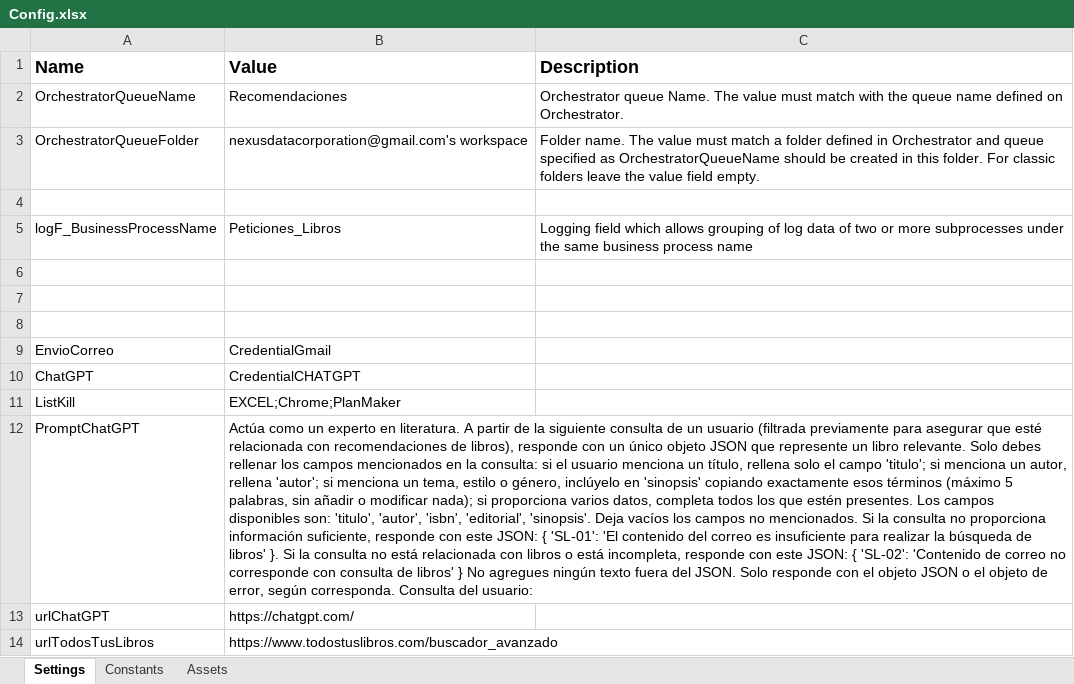
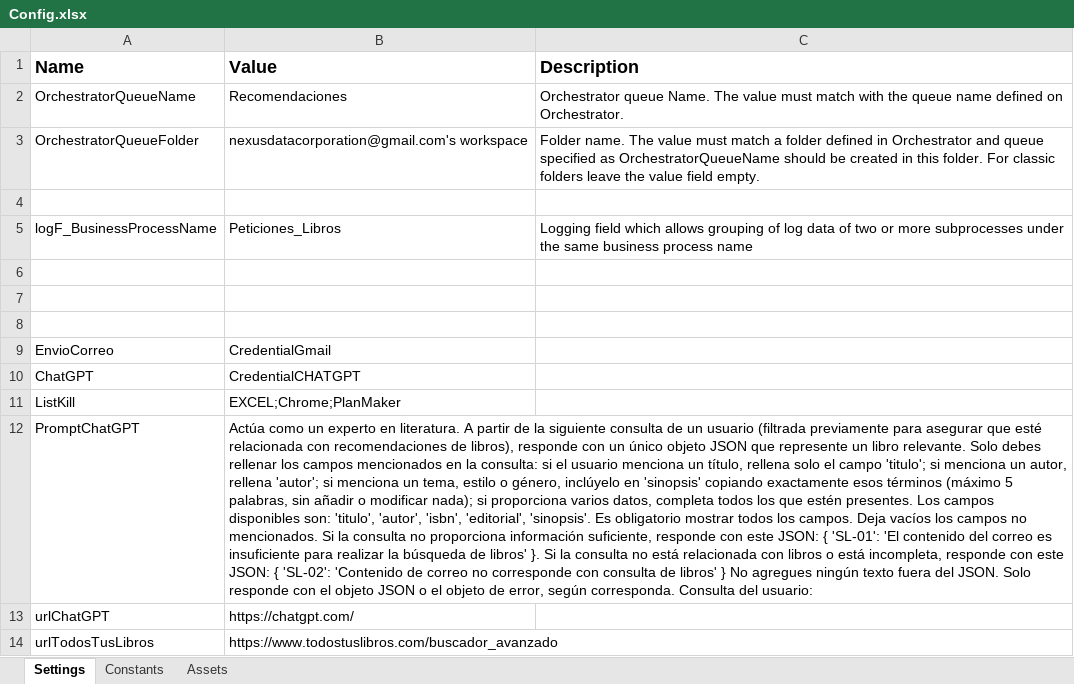
Before and after one commit to nexusdatacorporation/Contraportada_Recomendaciones, an Excel workbook: Data/Config.xlsx, sheet Settings, drawn as a sheet; values as stored, in another font and other column widths than the file's, no borders; the diff names each change by its address in the sheet, - before the commit and + after, or states it on an @@ line.

```diff
--- a/Data/Config.xlsx (sheet Settings)
+++ b/Data/Config.xlsx (sheet Settings)
-B12 (Value): …'editorial', 'sinopsis'. Deja vacíos…
+B12 (Value): …'editorial', 'sinopsis'. Es obligatorio mostrar todos los campos. Deja vacíos…
```
Also changed, not shown: 18 other files.
